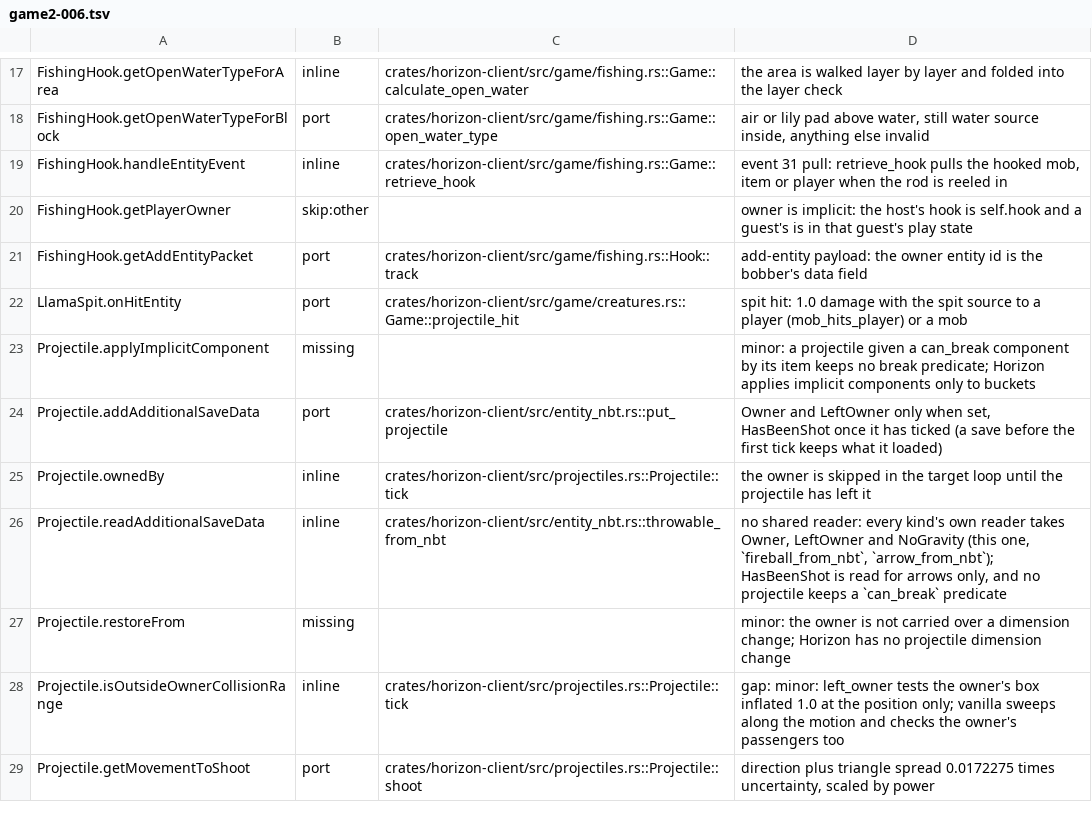
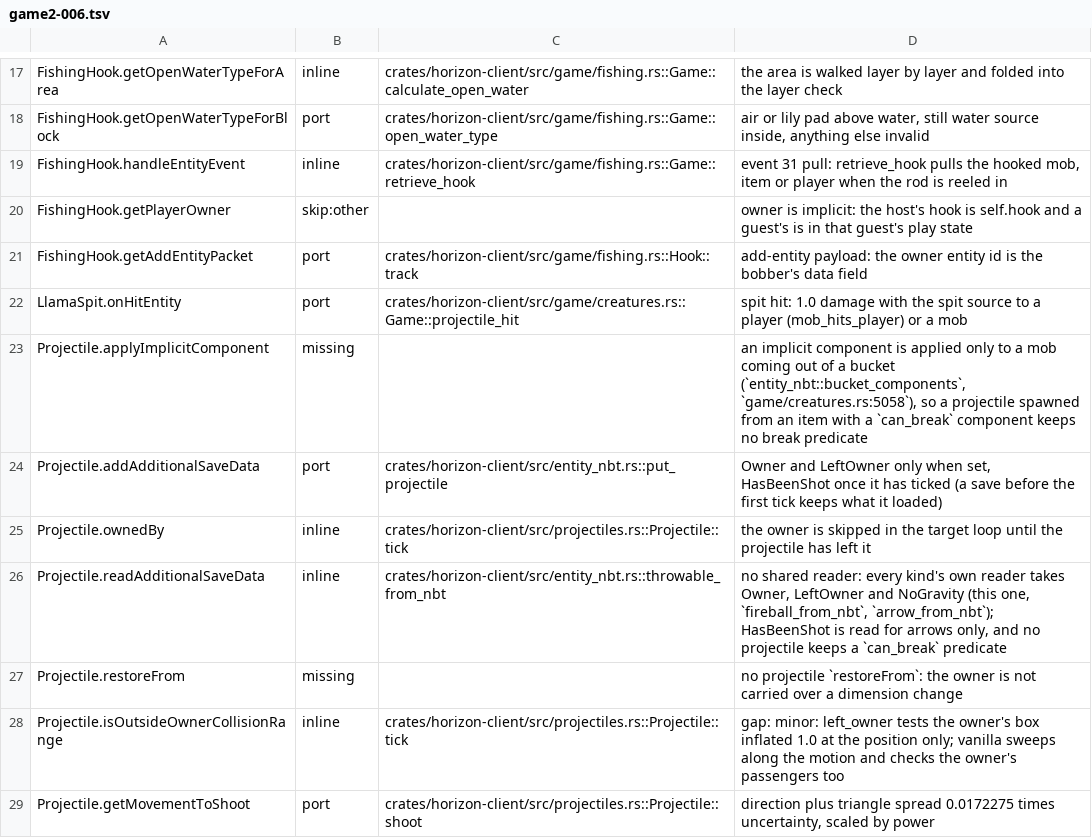
Before and after one commit to bunchy7s/horizon-offline, a TSV file: tools/port_map/game2-006.tsv, drawn as a sheet; only a part is shown, gaps mark what is left out; the diff covers the shown part only.

Commit message:
port map: the projectile gaps cite what is actually there
Five notes named code that no longer exists: the implicit-component path is
`entity_nbt::bucket_components` (a mob coming out of a bucket), not a
`load_bucket_data`. The rest now point at the writer that leaves a kind out
(`saved_with_chunk` and the shulker bullet), the wind charge's own target
list, and the pearl teleport that asks the owner nothing.

```diff
--- a/tools/port_map/game2-006.tsv
+++ b/tools/port_map/game2-006.tsv
@@ -22,3 +22,3 @@ FishingHook.getAddEntityPacket	port	crates/horizon-client/src/game/fishing.rs::H
 LlamaSpit.onHitEntity	port	crates/horizon-client/src/game/creatures.rs::Game::projectile_hit	spit hit: 1.0 damage with the spit source to a player (mob_hits_player) or a mob
-Projectile.applyImplicitComponent	missing		minor: a projectile given a can_break component by its item keeps no break predicate; Horizon applies implicit components only to buckets
+Projectile.applyImplicitComponent	missing		an implicit component is applied only to a mob coming out of a bucket (`entity_nbt::bucket_components`, `game/creatures.rs:5058`), so a projectile spawned from an item with a `can_break` component keeps no break predicate
 Projectile.addAdditionalSaveData	port	crates/horizon-client/src/entity_nbt.rs::put_projectile	Owner and LeftOwner only when set, HasBeenShot once it has ticked (a save before the first tick keeps what it loaded)
@@ -26,3 +26,3 @@ Projectile.ownedBy	inline	crates/horizon-client/src/projectiles.rs::Projectile::
 Projectile.readAdditionalSaveData	inline	crates/horizon-client/src/entity_nbt.rs::throwable_from_nbt	no shared reader: every kind's own reader takes Owner, LeftOwner and NoGravity (this one, `fireball_from_nbt`, `arrow_from_nbt`); HasBeenShot is read for arrows only, and no projectile keeps a `can_break` predicate
-Projectile.restoreFrom	missing		minor: the owner is not carried over a dimension change; Horizon has no projectile dimension change
+Projectile.restoreFrom	missing		no projectile `restoreFrom`: the owner is not carried over a dimension change
 Projectile.isOutsideOwnerCollisionRange	inline	crates/horizon-client/src/projectiles.rs::Projectile::tick	gap: minor: left_owner tests the owner's box inflated 1.0 at the position only; vanilla sweeps along the motion and checks the owner's passengers too
```
Also changed, not shown: 10 edited cells elsewhere in this file.
